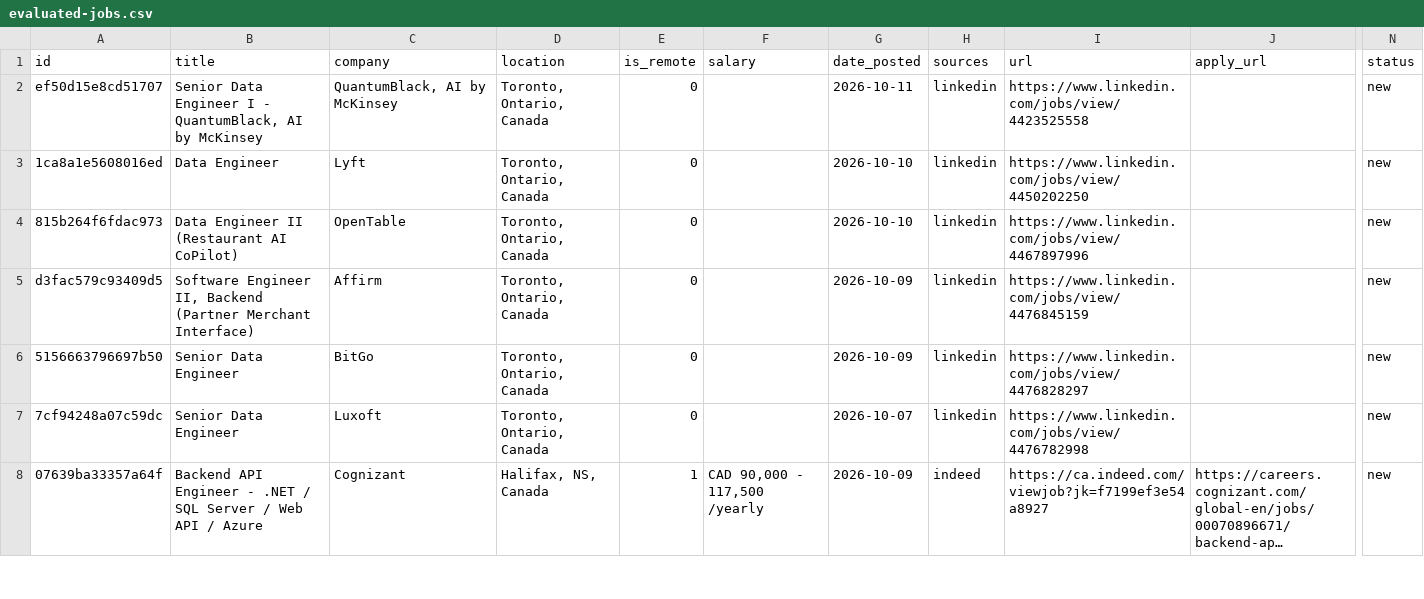
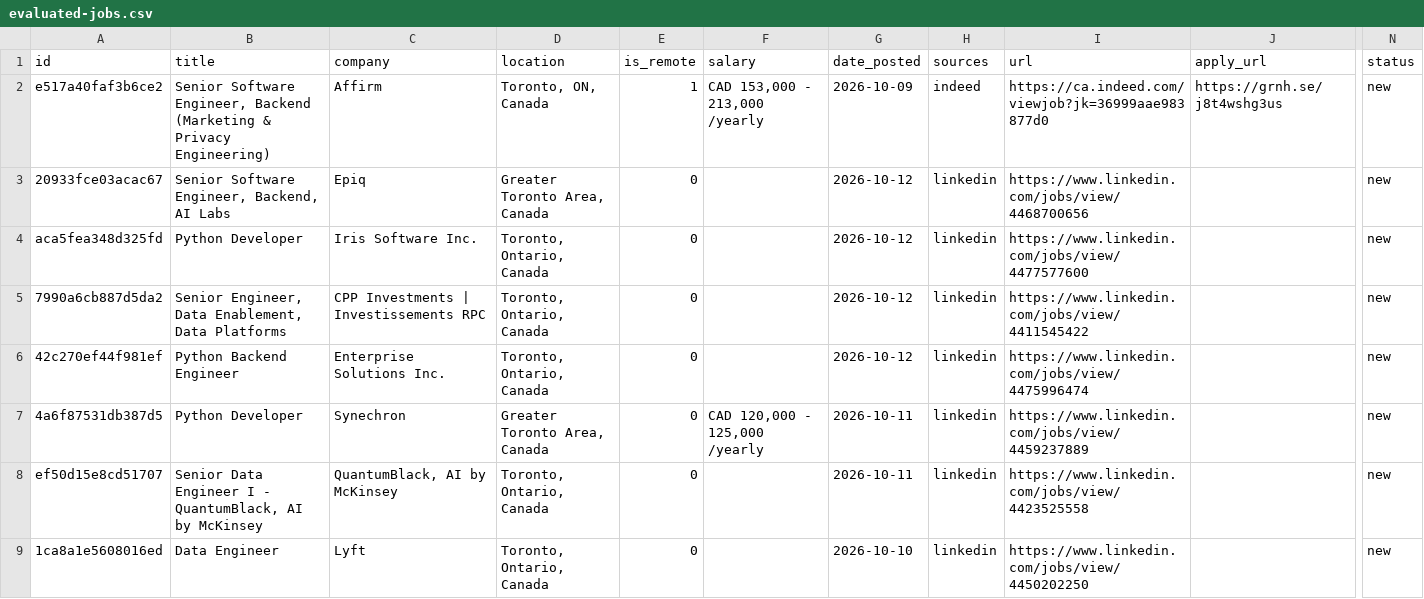
Before and after one commit to Tirthpatel13/job-search-copilot, a CSV file: data/evaluated-jobs.csv, drawn as a sheet; only a part is shown, gaps mark what is left out; the shorter side is filled out with more unchanged rows; long unchanged cells end in …; rows hold the shown columns only; the diff names each change by its address in the sheet, - before the commit and + after, or states it on an @@ line.

```diff
--- a/data/evaluated-jobs.csv
+++ b/data/evaluated-jobs.csv
+row 2: e517a40faf3b6ce2 | Senior Software Engineer, Backend (Marketing & Privacy Engineering) | Affirm | Toronto, ON, Canada | 1 | CAD 153,000 - 213,000 /yearly | 2026-10-09 | indeed | https://ca.indeed.com/viewjob?jk=36999aae983877d0 | https://grnh.se/j8t4wshg3us | new
+row 3: 20933fce03acac67 | Senior Software Engineer, Backend, AI Labs | Epiq | Greater Toronto Area, Canada | 0 |  | 2026-10-12 | linkedin | https://www.linkedin.com/jobs/view/4468700656 |  | new
+row 4: aca5fea348d325fd | Python Developer | Iris Software Inc. | Toronto, Ontario, Canada | 0 |  | 2026-10-12 | linkedin | https://www.linkedin.com/jobs/view/4477577600 |  | new
+row 5: 7990a6cb887d5da2 | Senior Engineer, Data Enablement, Data Platforms | CPP Investments | Investissements RPC | Toronto, Ontario, Canada | 0 |  | 2026-10-12 | linkedin | https://www.linkedin.com/jobs/view/4411545422 |  | new
+row 6: 42c270ef44f981ef | Python Backend Engineer | Enterprise Solutions Inc. | Toronto, Ontario, Canada | 0 |  | 2026-10-12 | linkedin | https://www.linkedin.com/jobs/view/4475996474 |  | new
+row 7: 4a6f87531db387d5 | Python Developer | Synechron | Greater Toronto Area, Canada | 0 | CAD 120,000 - 125,000 /yearly | 2026-10-11 | linkedin | https://www.linkedin.com/jobs/view/4459237889 |  | new
```
